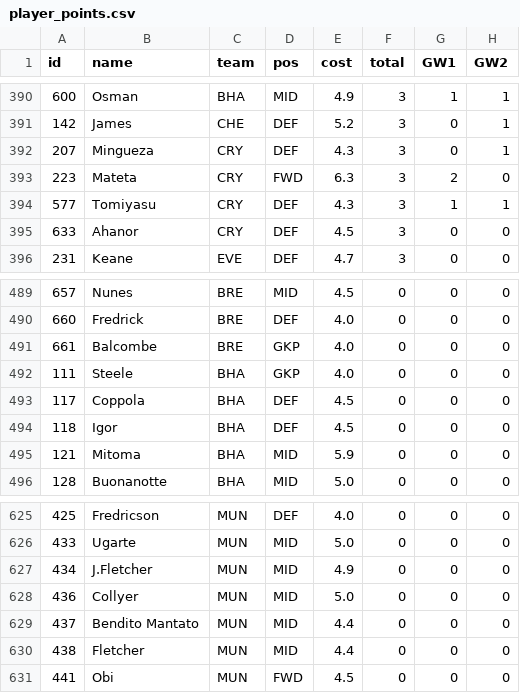
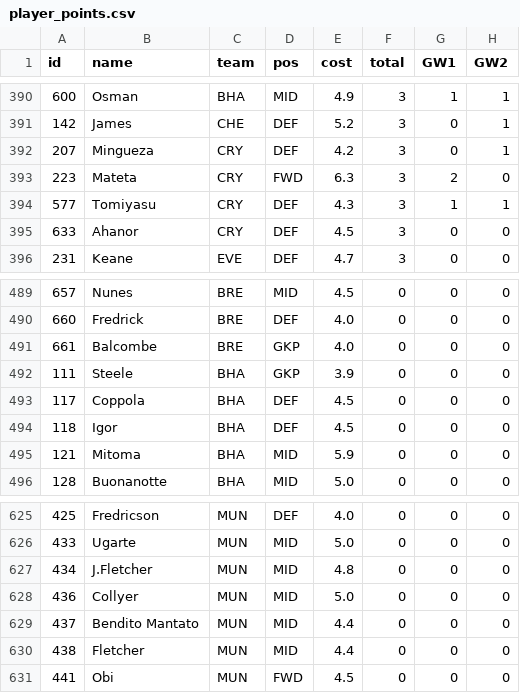
Before and after one commit to kprinsloo/fpl, a CSV file: data/2026-27/player_points.csv, drawn as a sheet; only a part is shown, gaps mark what is left out; the diff covers the shown part only; the diff names each change by its address in the sheet, - before the commit and + after, or states it on an @@ line.

```diff
--- a/data/2026-27/player_points.csv
+++ b/data/2026-27/player_points.csv
-E392 (cost): 4.3
+E392 (cost): 4.2
-E492 (cost): 4.0
+E492 (cost): 3.9
-E627 (cost): 4.9
+E627 (cost): 4.8
```
Also changed, not shown: 5 edited cells elsewhere in this file, 18 other files.
